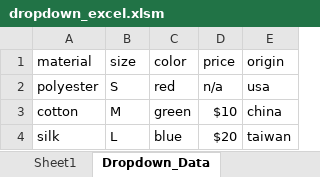
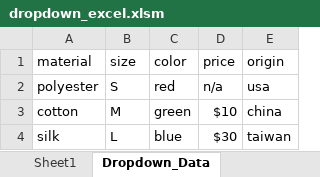
Before and after one commit to guisilveirabatista/add_dropdowns, an Excel workbook: dropdown_excel.xlsm, sheet Dropdown_Data, drawn as a sheet; values as stored, in another font and other column widths than the file's, no borders; the diff names each change by its address in the sheet, - before the commit and + after, or states it on an @@ line.

```diff
--- a/dropdown_excel.xlsm (sheet Dropdown_Data)
+++ b/dropdown_excel.xlsm (sheet Dropdown_Data)
-D4 (price): $20
+D4 (price): $30
```
Also changed, not shown: sheet Sheet1, 1 other file.
